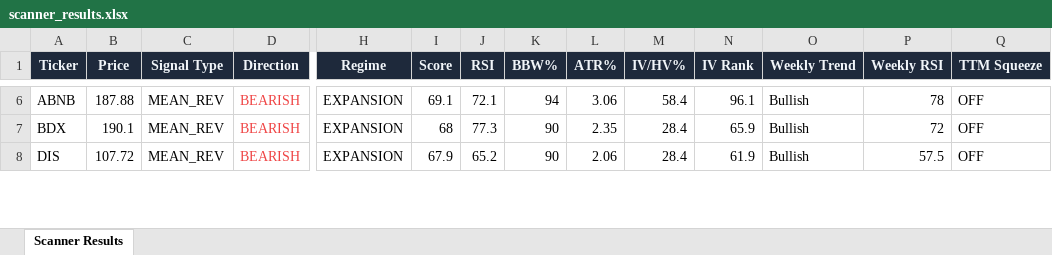
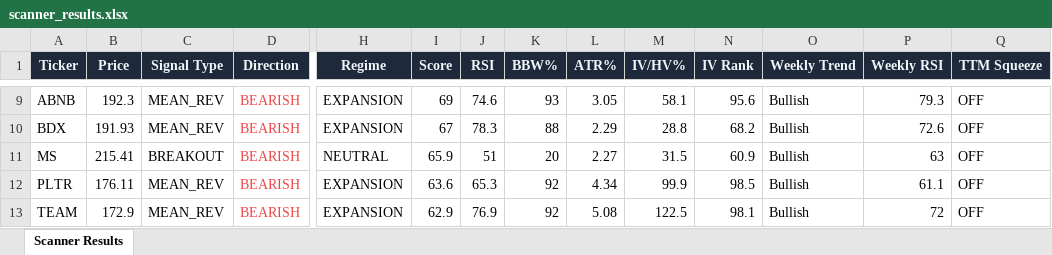
Before and after one commit to 6000rr4n/BM-screener, an Excel workbook: output/scanner_results.xlsx, sheet Scanner Results, drawn as a sheet; only a part is shown, gaps mark what is left out; values as stored, in another font and other column widths than the file's, no borders; addresses are those after the commit; rows hold the shown columns only; the diff covers the shown part only; the diff names each change by its address in the sheet, - before the commit and + after, or states it on an @@ line.

```diff
--- a/output/scanner_results.xlsx (sheet Scanner Results)
+++ b/output/scanner_results.xlsx (sheet Scanner Results)
-B9 (Price): 187.88
+B9 (Price): 192.3
-I9 (Score): 69.1
+I9 (Score): 69
-J9 (RSI): 72.1
+J9 (RSI): 74.6
-K9 (BBW%): 94
+K9 (BBW%): 93
-L9 (ATR%): 3.06
+L9 (ATR%): 3.05
-M9 (IV/HV%): 58.4
+M9 (IV/HV%): 58.1
-N9 (IV Rank): 96.1
+N9 (IV Rank): 95.6
-P9 (Weekly RSI): 78
+P9 (Weekly RSI): 79.3
-B10 (Price): 190.1
+B10 (Price): 191.93
-I10 (Score): 68
+I10 (Score): 67
-J10 (RSI): 77.3
+J10 (RSI): 78.3
-K10 (BBW%): 90
+K10 (BBW%): 88
-L10 (ATR%): 2.35
+L10 (ATR%): 2.29
-M10 (IV/HV%): 28.4
+M10 (IV/HV%): 28.8
-N10 (IV Rank): 65.9
+N10 (IV Rank): 68.2
-P10 (Weekly RSI): 72
+P10 (Weekly RSI): 72.6
+row 11: MS | 215.41 | BREAKOUT | BEARISH | NEUTRAL | 65.9 | 51 | 20 | 2.27 | 31.5 | 60.9 | Bullish | 63 | OFF
+row 12: PLTR | 176.11 | MEAN_REV | BEARISH | EXPANSION | 63.6 | 65.3 | 92 | 4.34 | 99.9 | 98.5 | Bullish | 61.1 | OFF
-A13 (Ticker): DIS
+A13 (Ticker): TEAM
-B13 (Price): 107.72
+B13 (Price): 172.9
-I13 (Score): 67.9
+I13 (Score): 62.9
-J13 (RSI): 65.2
+J13 (RSI): 76.9
-K13 (BBW%): 90
+K13 (BBW%): 92
-L13 (ATR%): 2.06
+L13 (ATR%): 5.08
-M13 (IV/HV%): 28.4
+M13 (IV/HV%): 122.5
-N13 (IV Rank): 61.9
+N13 (IV Rank): 98.1
-P13 (Weekly RSI): 57.5
+P13 (Weekly RSI): 72
```
Also changed, not shown: 7 added rows, 15 removed rows and 83 edited cells elsewhere in this sheet, 1 other file.
